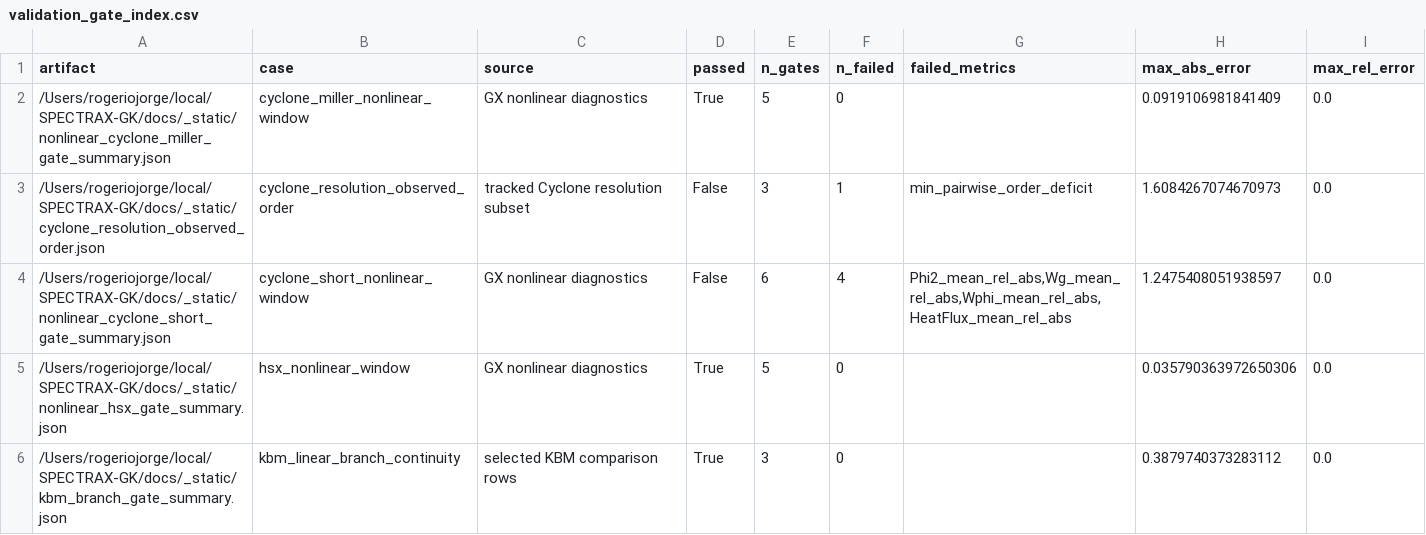
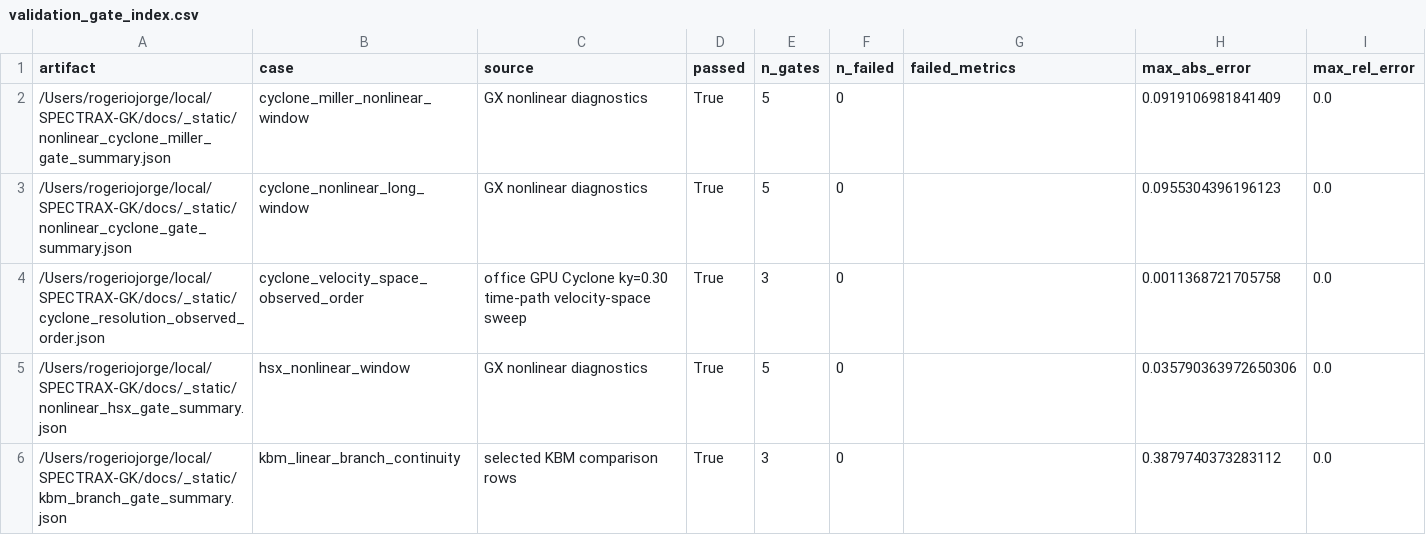
Before and after one commit to uwplasma/SPECTRAX-GK, a CSV file: docs/_static/validation_gate_index.csv, drawn as a sheet; only a part is shown.

```diff
--- a/docs/_static/validation_gate_index.csv
+++ b/docs/_static/validation_gate_index.csv
@@ -2,4 +2,4 @@ artifact,case,source,passed,n_gates,n_failed,failed_metrics,max_abs_error,max_re
 /Users/rogeriojorge/local/SPECTRAX-GK/docs/_static/nonlinear_cyclone_miller_gate_summary.json,cyclone_miller_nonlinear_window,GX nonlinear diagnostics,True,5,0,,0.0919106981841409,0.0
-/Users/rogeriojorge/local/SPECTRAX-GK/docs/_static/cyclone_resolution_observed_order.json,cyclone_resolution_observed_order,tracked Cyclone resolution subset,False,3,1,min_pairwise_order_deficit,1.6084267074670973,0.0
-/Users/rogeriojorge/local/SPECTRAX-GK/docs/_static/nonlinear_cyclone_short_gate_summary.json,cyclone_short_nonlinear_window,GX nonlinear diagnostics,False,6,4,"Phi2_mean_rel_abs,Wg_mean_rel_abs,Wphi_mean_rel_abs,HeatFlux_mean_rel_abs",1.2475408051938597,0.0
+/Users/rogeriojorge/local/SPECTRAX-GK/docs/_static/nonlinear_cyclone_gate_summary.json,cyclone_nonlinear_long_window,GX nonlinear diagnostics,True,5,0,,0.0955304396196123,0.0
+/Users/rogeriojorge/local/SPECTRAX-GK/docs/_static/cyclone_resolution_observed_order.json,cyclone_velocity_space_observed_order,office GPU Cyclone ky=0.30 time-path velocity-space sweep,True,3,0,,0.0011368721705758,0.0
 /Users/rogeriojorge/local/SPECTRAX-GK/docs/_static/nonlinear_hsx_gate_summary.json,hsx_nonlinear_window,GX nonlinear diagnostics,True,5,0,,0.035790363972650306,0.0
```
Also changed, not shown: docs/_static/cyclone_resolution_subset.csv, 25 other files.
